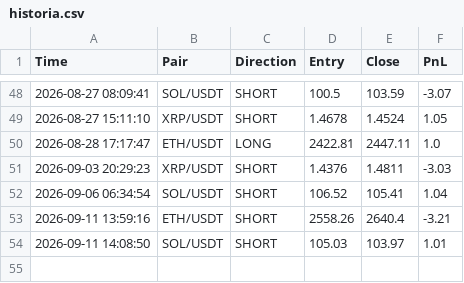
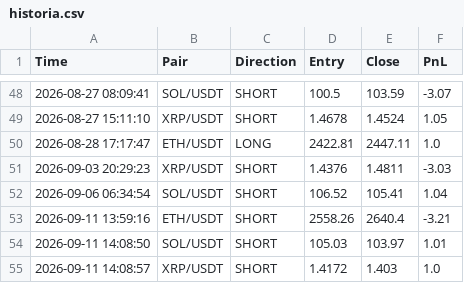
Before and after one commit to igorlejzak/trading-bot, a CSV file: historia.csv, drawn as a sheet; only a part is shown, gaps mark what is left out.

Commit message:
update historia.csv

```diff
--- a/historia.csv
+++ b/historia.csv
@@ -54 +54,2 @@ Time,Pair,Direction,Entry,Close,PnL
 2026-09-11 14:08:50,SOL/USDT,SHORT,105.03,103.97,1.01
+2026-09-11 14:08:57,XRP/USDT,SHORT,1.4172,1.403,1.0
```
